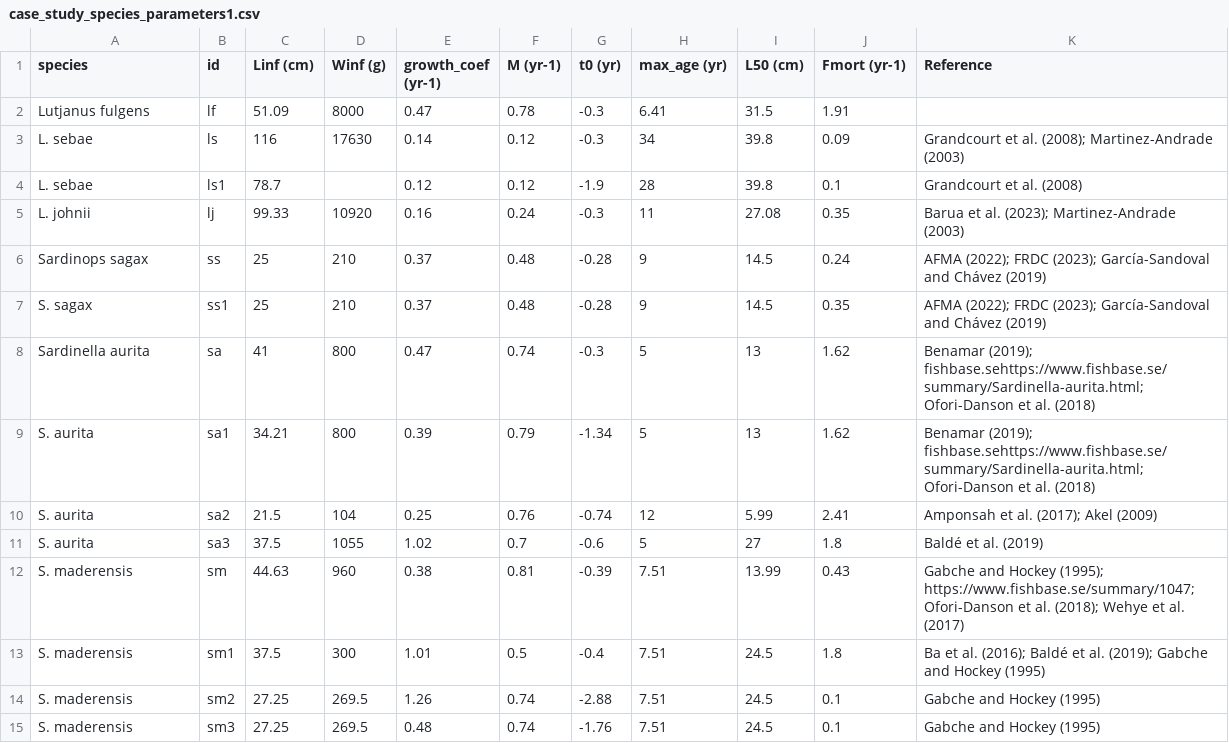
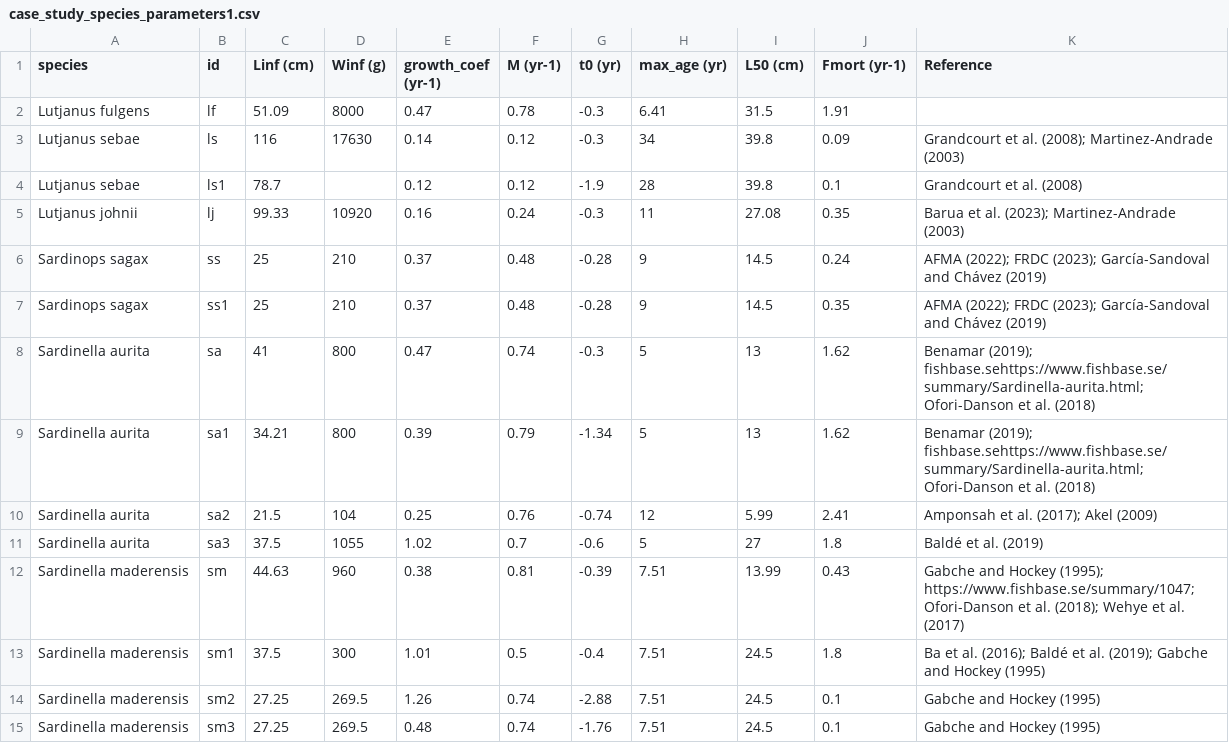
Before and after one commit to rtakyi/fish-size-climate-sensitivity, a CSV file: Parameters/case_study_species_parameters1.csv, drawn as a sheet.

```diff
--- a/Parameters/case_study_species_parameters1.csv
+++ b/Parameters/case_study_species_parameters1.csv
@@ -2,14 +2,14 @@ species,id,Linf (cm),Winf (g),growth_coef (yr-1),M (yr-1), t0 (yr),max_age (yr),
 Lutjanus fulgens,lf,51.09,8000,0.47,0.78,-0.3,6.41,31.5,1.91,
-L. sebae,ls,116,17630,0.14,0.12,-0.3,34,39.8,0.09,Grandcourt et al. (2008); Martinez-Andrade (2003)
-L. sebae,ls1,78.7,,0.12,0.12,-1.9,28,39.8,0.1,Grandcourt et al. (2008)
-L. johnii,lj,99.33,10920,0.16,0.24,-0.3,11,27.08,0.35,Barua et al. (2023); Martinez-Andrade (2003)
+Lutjanus sebae,ls,116,17630,0.14,0.12,-0.3,34,39.8,0.09,Grandcourt et al. (2008); Martinez-Andrade (2003)
+Lutjanus sebae,ls1,78.7,,0.12,0.12,-1.9,28,39.8,0.1,Grandcourt et al. (2008)
+Lutjanus johnii,lj,99.33,10920,0.16,0.24,-0.3,11,27.08,0.35,Barua et al. (2023); Martinez-Andrade (2003)
 Sardinops sagax,ss,25,210,0.37,0.48,-0.28,9,14.5,0.24,AFMA (2022); FRDC (2023); García-Sandoval and Chávez (2019)
-S. sagax,ss1,25,210,0.37,0.48,-0.28,9,14.5,0.35,AFMA (2022); FRDC (2023); García-Sandoval and Chávez (2019)
+Sardinops sagax,ss1,25,210,0.37,0.48,-0.28,9,14.5,0.35,AFMA (2022); FRDC (2023); García-Sandoval and Chávez (2019)
 Sardinella aurita,sa,41,800,0.47,0.74,-0.3,5,13,1.62,Benamar (2019); fishbase.sehttps://www.fishbase.se/summary/Sardinella-aurita.html; Ofori-Danson et al. (2018)
-S. aurita,sa1,34.21,800,0.39,0.79,-1.34,5,13,1.62,Benamar (2019); fishbase.sehttps://www.fishbase.se/summary/Sardinella-aurita.html; Ofori-Danson et al. (2018)
-S. aurita,sa2,21.5,104,0.25,0.76,-0.74,12,5.99,2.41,Amponsah et al. (2017); Akel (2009)
-S. aurita,sa3,37.5,1055,1.02,0.7,-0.6,5,27,1.8,Baldé et al. (2019)
-S. maderensis,sm,44.63,960,0.38,0.81,-0.39,7.51,13.99,0.43,Gabche and Hockey (1995); https://www.fishbase.se/summary/1047; Ofori-Danson et al. (2018); Wehye et al. (2017)
-S. maderensis,sm1,37.5,300,1.01,0.5,-0.4,7.51,24.5,1.8,Ba et al. (2016); Baldé et al. (2019); Gabche and Hockey (1995)
-S. maderensis,sm2,27.25,269.5,1.26,0.74,-2.88,7.51,24.5,0.1,Gabche and Hockey (1995)
-S. maderensis,sm3,27.25,269.5,0.48,0.74,-1.76,7.51,24.5,0.1,Gabche and Hockey (1995)
+Sardinella aurita,sa1,34.21,800,0.39,0.79,-1.34,5,13,1.62,Benamar (2019); fishbase.sehttps://www.fishbase.se/summary/Sardinella-aurita.html; Ofori-Danson et al. (2018)
+Sardinella aurita,sa2,21.5,104,0.25,0.76,-0.74,12,5.99,2.41,Amponsah et al. (2017); Akel (2009)
+Sardinella aurita,sa3,37.5,1055,1.02,0.7,-0.6,5,27,1.8,Baldé et al. (2019)
+Sardinella maderensis,sm,44.63,960,0.38,0.81,-0.39,7.51,13.99,0.43,Gabche and Hockey (1995); https://www.fishbase.se/summary/1047; Ofori-Danson et al. (2018); Wehye et al. (2017)
+Sardinella maderensis,sm1,37.5,300,1.01,0.5,-0.4,7.51,24.5,1.8,Ba et al. (2016); Baldé et al. (2019); Gabche and Hockey (1995)
+Sardinella maderensis,sm2,27.25,269.5,1.26,0.74,-2.88,7.51,24.5,0.1,Gabche and Hockey (1995)
+Sardinella maderensis,sm3,27.25,269.5,0.48,0.74,-1.76,7.51,24.5,0.1,Gabche and Hockey (1995)
```
Also changed, not shown: 2 other files.
